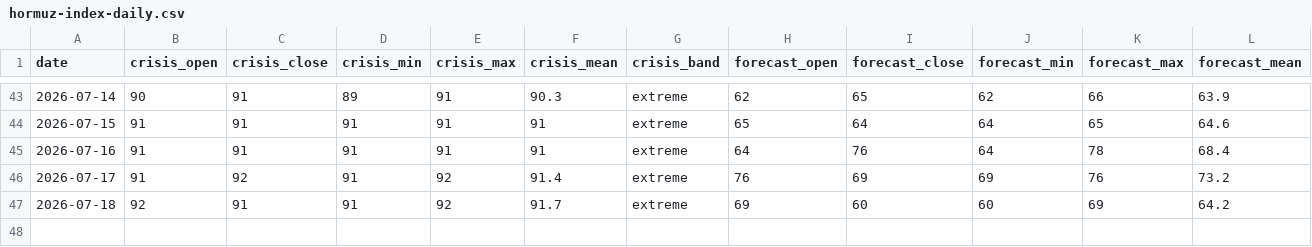
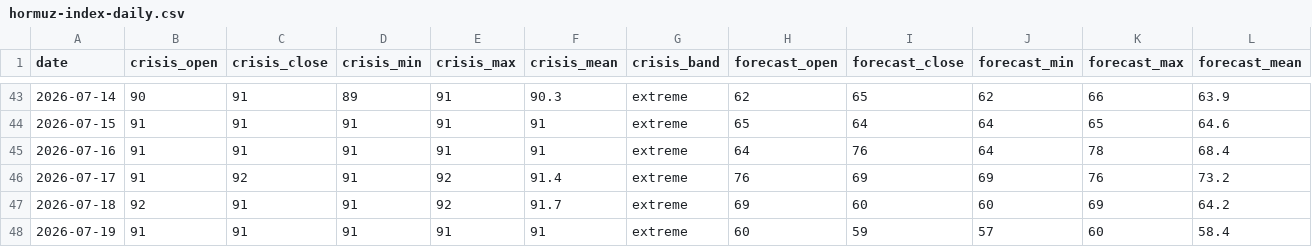
Before and after one commit to jasonhjohnson/strait-of-hormuz-data, a CSV file: data/hormuz-index-daily.csv, drawn as a sheet; only a part is shown, gaps mark what is left out; rows hold the shown columns only; the diff names each change by its address in the sheet, - before the commit and + after, or states it on an @@ line.

```diff
--- a/data/hormuz-index-daily.csv
+++ b/data/hormuz-index-daily.csv
+row 48: 2026-07-19 | 91 | 91 | 91 | 91 | 91 | extreme | 60 | 59 | 57 | 60 | 58.4
```
Also changed, not shown: data/events.csv, data/hormuz-index.csv, 5 other files.
